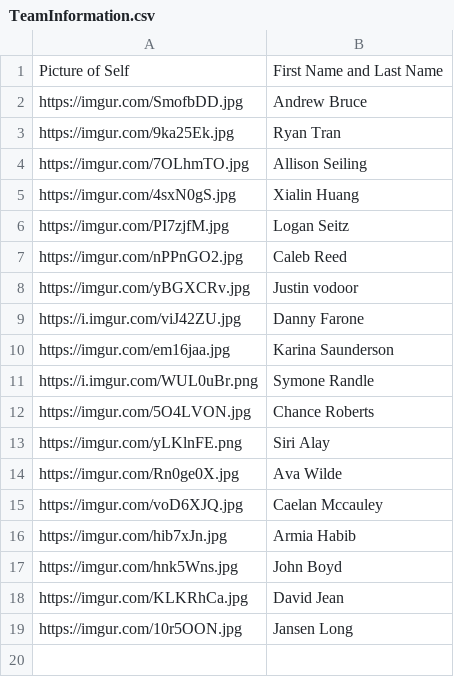
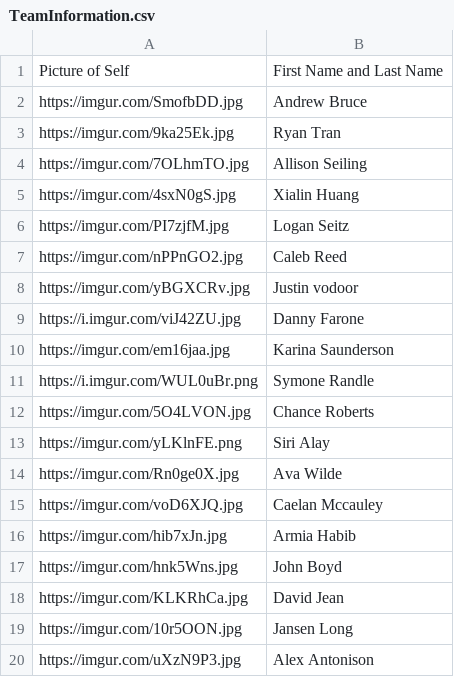
Before and after one commit to chance-roberts/streamlit-test-chance, a CSV file: TeamInformation.csv, drawn as a sheet.

Commit message:
Update TeamInformation.csv

```diff
--- a/TeamInformation.csv
+++ b/TeamInformation.csv
@@ -19 +19,2 @@ https://imgur.com/KLKRhCa.jpg,David Jean
 https://imgur.com/10r5OON.jpg,Jansen Long
+https://imgur.com/uXzN9P3.jpg,Alex Antonison
```
